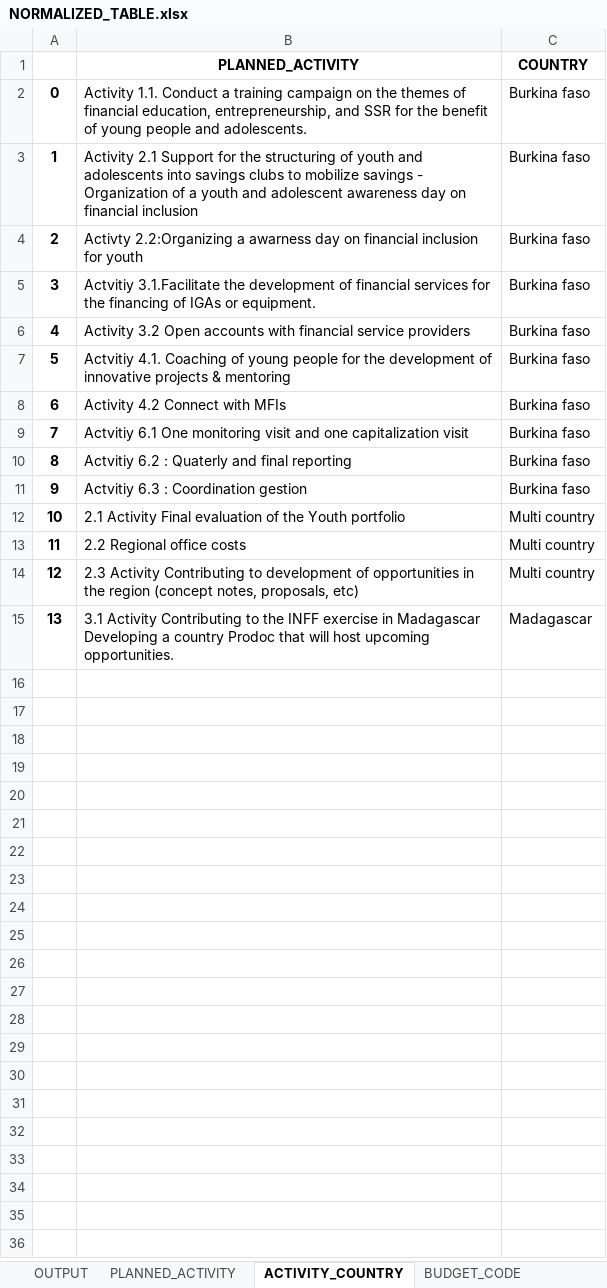
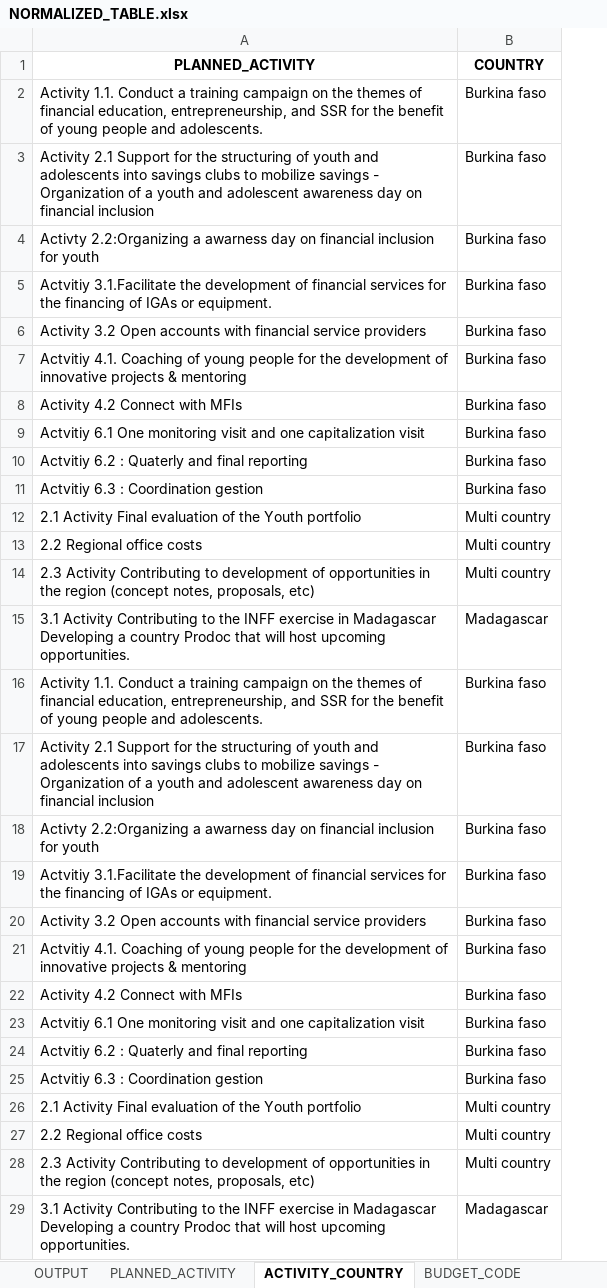
Before and after one commit to Izzywa/AWP, an Excel workbook: NORMALIZED_TABLE.xlsx, sheet ACTIVITY_COUNTRY, drawn as a sheet; values as stored, in another font and other column widths than the file's, no borders; removed rows and columns are numbered as before the commit, all else as after; the diff names each change by its address in the sheet, - before the commit and + after, or states it on an @@ line.

```diff
--- a/NORMALIZED_TABLE.xlsx (sheet ACTIVITY_COUNTRY)
+++ b/NORMALIZED_TABLE.xlsx (sheet ACTIVITY_COUNTRY)
-column A, rows 2-15: 0 | 1 | 2 | 3 | 4 | 5 | 6 | 7 | 8 | 9 | 10 | 11 | 12 | 13
+row 16: Activity 1.1. Conduct a training campaign on the themes of financial education, entrepreneurship, and SSR for the benefit of young people and adolescents. | Burkina faso
+row 17: Activity 2.1 Support for the structuring of youth and adolescents into savings clubs to mobilize savings - Organization of a youth and adolescent awareness day on financial inclusion | Burkina faso
+row 18: Activty 2.2:Organizing a awarness day on financial inclusion for youth | Burkina faso
+row 19: Actvitiy 3.1.Facilitate the development of financial services for the financing of IGAs or equipment. | Burkina faso
+row 20: Activity 3.2 Open accounts with financial service providers | Burkina faso
+row 21: Actvitiy 4.1. Coaching of young people for the development of innovative projects & mentoring | Burkina faso
+row 22: Activity 4.2 Connect with MFIs | Burkina faso
+row 23: Actvitiy 6.1 One monitoring visit and one capitalization visit | Burkina faso
+row 24: Actvitiy 6.2 : Quaterly and final reporting | Burkina faso
+row 25: Actvitiy 6.3 : Coordination gestion | Burkina faso
+row 26: 2.1 Activity Final evaluation of the Youth portfolio | Multi country
+row 27: 2.2 Regional office costs | Multi country
+row 28: 2.3 Activity Contributing to development of opportunities in the region (concept notes, proposals, etc) | Multi country
+row 29: 3.1 Activity Contributing to the INFF exercise in Madagascar Developing a country Prodoc that will host upcoming opportunities. | Madagascar
```
Also changed, not shown: sheet INDICATOR, sheet PLANNED_ACTIVITY, sheet BUDGET_CODE, sheet ACTIVITY_BUDGET, sheet OUTPUT, sheet PROJECT_RESOURCE, 4 more sheets, 2 other files.
